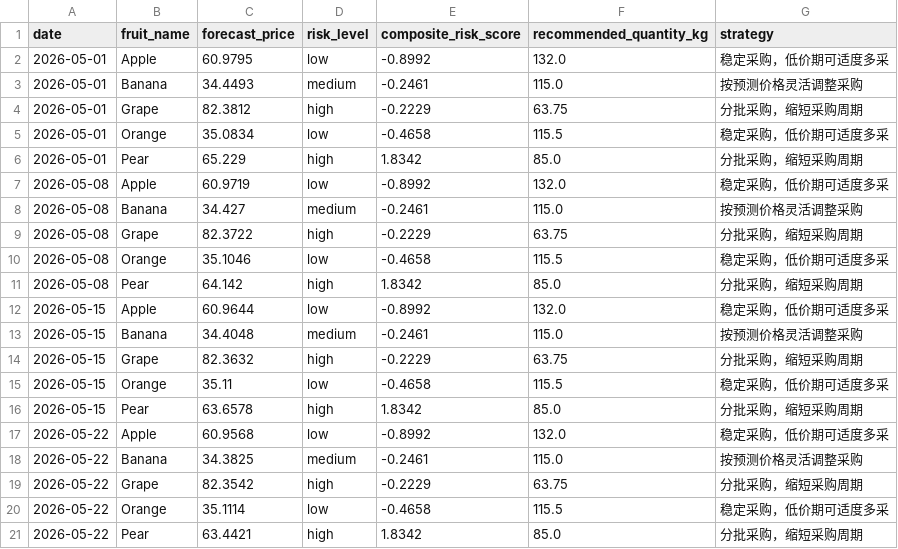
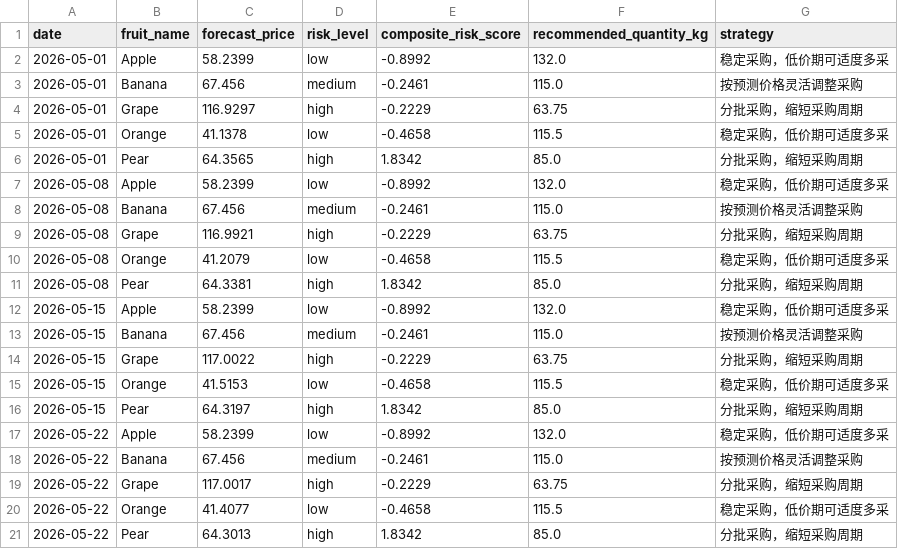
Before and after one commit to atlas-dev-io/fruit-price-analysis, a CSV file: outputs/tables/procurement_plan.csv, drawn as a sheet.

```diff
--- a/outputs/tables/procurement_plan.csv
+++ b/outputs/tables/procurement_plan.csv
@@ -1,21 +1,21 @@
 date,fruit_name,forecast_price,risk_level,composite_risk_score,recommended_quantity_kg,strategy
-2026-05-01,Apple,60.9795,low,-0.8992,132.0,稳定采购，低价期可适度多采
-2026-05-01,Banana,34.4493,medium,-0.2461,115.0,按预测价格灵活调整采购
-2026-05-01,Grape,82.3812,high,-0.2229,63.75,分批采购，缩短采购周期
-2026-05-01,Orange,35.0834,low,-0.4658,115.5,稳定采购，低价期可适度多采
-2026-05-01,Pear,65.229,high,1.8342,85.0,分批采购，缩短采购周期
-2026-05-08,Apple,60.9719,low,-0.8992,132.0,稳定采购，低价期可适度多采
-2026-05-08,Banana,34.427,medium,-0.2461,115.0,按预测价格灵活调整采购
-2026-05-08,Grape,82.3722,high,-0.2229,63.75,分批采购，缩短采购周期
-2026-05-08,Orange,35.1046,low,-0.4658,115.5,稳定采购，低价期可适度多采
-2026-05-08,Pear,64.142,high,1.8342,85.0,分批采购，缩短采购周期
-2026-05-15,Apple,60.9644,low,-0.8992,132.0,稳定采购，低价期可适度多采
-2026-05-15,Banana,34.4048,medium,-0.2461,115.0,按预测价格灵活调整采购
-2026-05-15,Grape,82.3632,high,-0.2229,63.75,分批采购，缩短采购周期
-2026-05-15,Orange,35.11,low,-0.4658,115.5,稳定采购，低价期可适度多采
-2026-05-15,Pear,63.6578,high,1.8342,85.0,分批采购，缩短采购周期
-2026-05-22,Apple,60.9568,low,-0.8992,132.0,稳定采购，低价期可适度多采
-2026-05-22,Banana,34.3825,medium,-0.2461,115.0,按预测价格灵活调整采购
-2026-05-22,Grape,82.3542,high,-0.2229,63.75,分批采购，缩短采购周期
-2026-05-22,Orange,35.1114,low,-0.4658,115.5,稳定采购，低价期可适度多采
-2026-05-22,Pear,63.4421,high,1.8342,85.0,分批采购，缩短采购周期
+2026-05-01,Apple,58.2399,low,-0.8992,132.0,稳定采购，低价期可适度多采
+2026-05-01,Banana,67.456,medium,-0.2461,115.0,按预测价格灵活调整采购
+2026-05-01,Grape,116.9297,high,-0.2229,63.75,分批采购，缩短采购周期
+2026-05-01,Orange,41.1378,low,-0.4658,115.5,稳定采购，低价期可适度多采
+2026-05-01,Pear,64.3565,high,1.8342,85.0,分批采购，缩短采购周期
+2026-05-08,Apple,58.2399,low,-0.8992,132.0,稳定采购，低价期可适度多采
+2026-05-08,Banana,67.456,medium,-0.2461,115.0,按预测价格灵活调整采购
+2026-05-08,Grape,116.9921,high,-0.2229,63.75,分批采购，缩短采购周期
+2026-05-08,Orange,41.2079,low,-0.4658,115.5,稳定采购，低价期可适度多采
+2026-05-08,Pear,64.3381,high,1.8342,85.0,分批采购，缩短采购周期
+2026-05-15,Apple,58.2399,low,-0.8992,132.0,稳定采购，低价期可适度多采
+2026-05-15,Banana,67.456,medium,-0.2461,115.0,按预测价格灵活调整采购
+2026-05-15,Grape,117.0022,high,-0.2229,63.75,分批采购，缩短采购周期
+2026-05-15,Orange,41.5153,low,-0.4658,115.5,稳定采购，低价期可适度多采
+2026-05-15,Pear,64.3197,high,1.8342,85.0,分批采购，缩短采购周期
+2026-05-22,Apple,58.2399,low,-0.8992,132.0,稳定采购，低价期可适度多采
+2026-05-22,Banana,67.456,medium,-0.2461,115.0,按预测价格灵活调整采购
+2026-05-22,Grape,117.0017,high,-0.2229,63.75,分批采购，缩短采购周期
+2026-05-22,Orange,41.4077,low,-0.4658,115.5,稳定采购，低价期可适度多采
+2026-05-22,Pear,64.3013,high,1.8342,85.0,分批采购，缩短采购周期
```
Also changed, not shown: outputs/tables/forecast_model_metrics.csv, outputs/tables/forecast_model_selection.csv, 4 other files.
